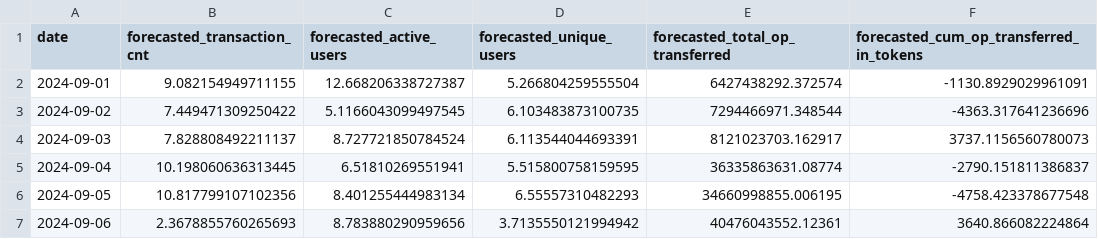
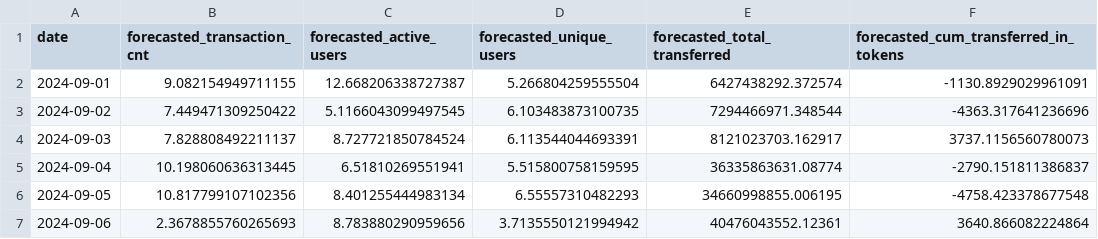
Before and after one commit to evanameyer1/temp, a CSV file: data/ether-fi_op_mainnet_lrt_grant/ether-fi_op_mainnet_lrt_grant_forecasted_metrics.csv (was data/ether-fi_op_mainnet_lrt_grant_forecasted_metrics.csv), drawn as a sheet; only a part is shown.

```diff
--- a/data/ether-fi_op_mainnet_lrt_grant_forecasted_metrics.csv
+++ b/data/ether-fi_op_mainnet_lrt_grant/ether-fi_op_mainnet_lrt_grant_forecasted_metrics.csv
@@ -1,2 +1,2 @@
-date,forecasted_transaction_cnt,forecasted_active_users,forecasted_unique_users,forecasted_total_op_transferred,forecasted_cum_op_transferred_in_tokens
+date,forecasted_transaction_cnt,forecasted_active_users,forecasted_unique_users,forecasted_total_transferred,forecasted_cum_transferred_in_tokens
 2024-09-01,9.082154949711155,12.668206338727387,5.266804259555504,6427438292.372574,-1130.8929029961091
```
Also changed, not shown: data/alchemix_grant_request/alchemix_grant_request_daily_transactions.csv, data/alchemix_grant_request/alchemix_grant_request_net_transaction_flow.csv, 32 other files.
